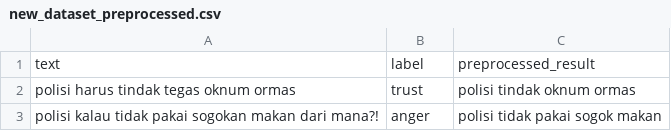
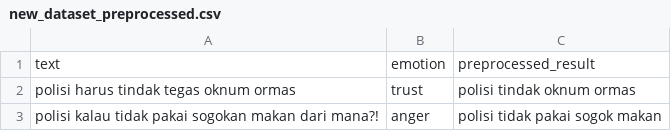
Before and after one commit to srmpandejlaki/emotion-detected_backend, a CSV file: data/preprocessing_results/new_dataset_preprocessed.csv, drawn as a sheet; only a part is shown.

```diff
--- a/data/preprocessing_results/new_dataset_preprocessed.csv
+++ b/data/preprocessing_results/new_dataset_preprocessed.csv
@@ -1,2 +1,2 @@
-"text","label","preprocessed_result"
+"text","emotion","preprocessed_result"
 "polisi harus tindak tegas oknum ormas","trust","polisi tindak oknum ormas"
```
Also changed, not shown: 3 other files.
